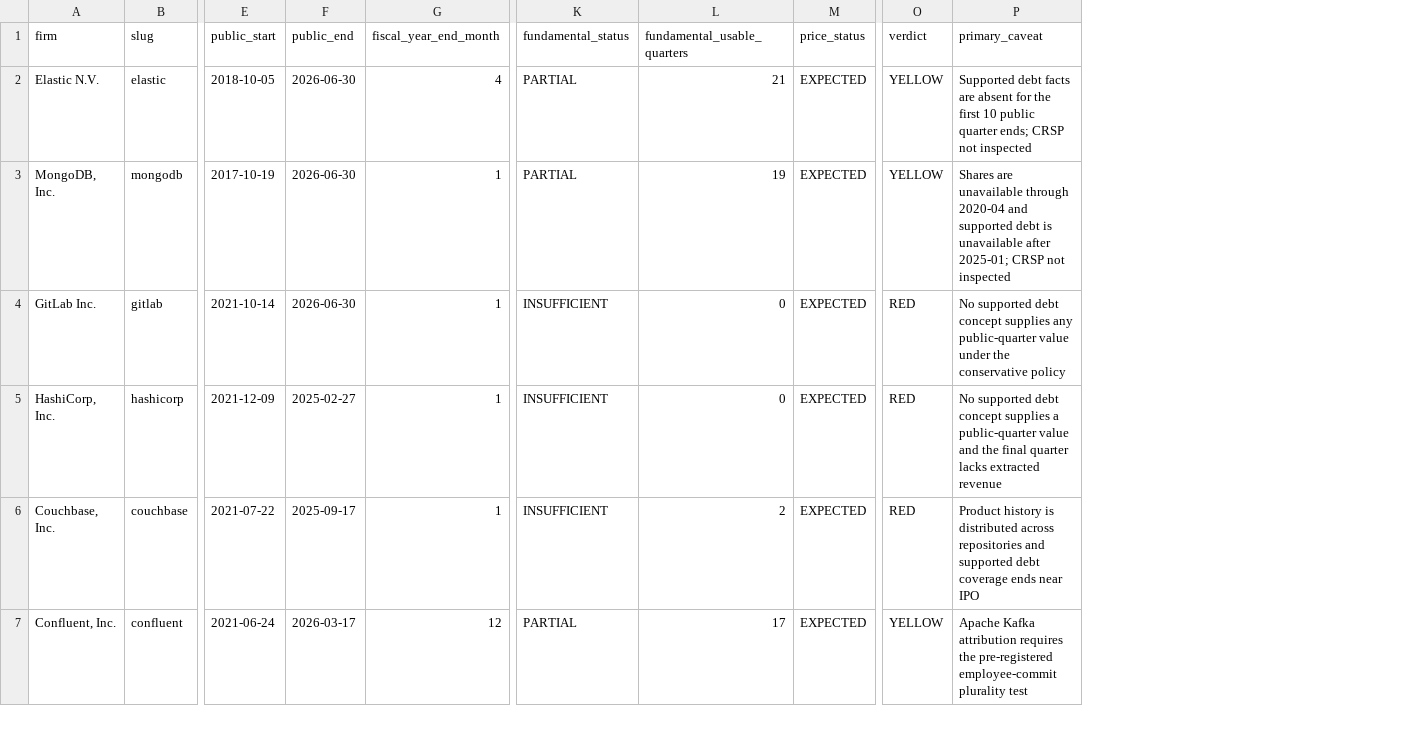
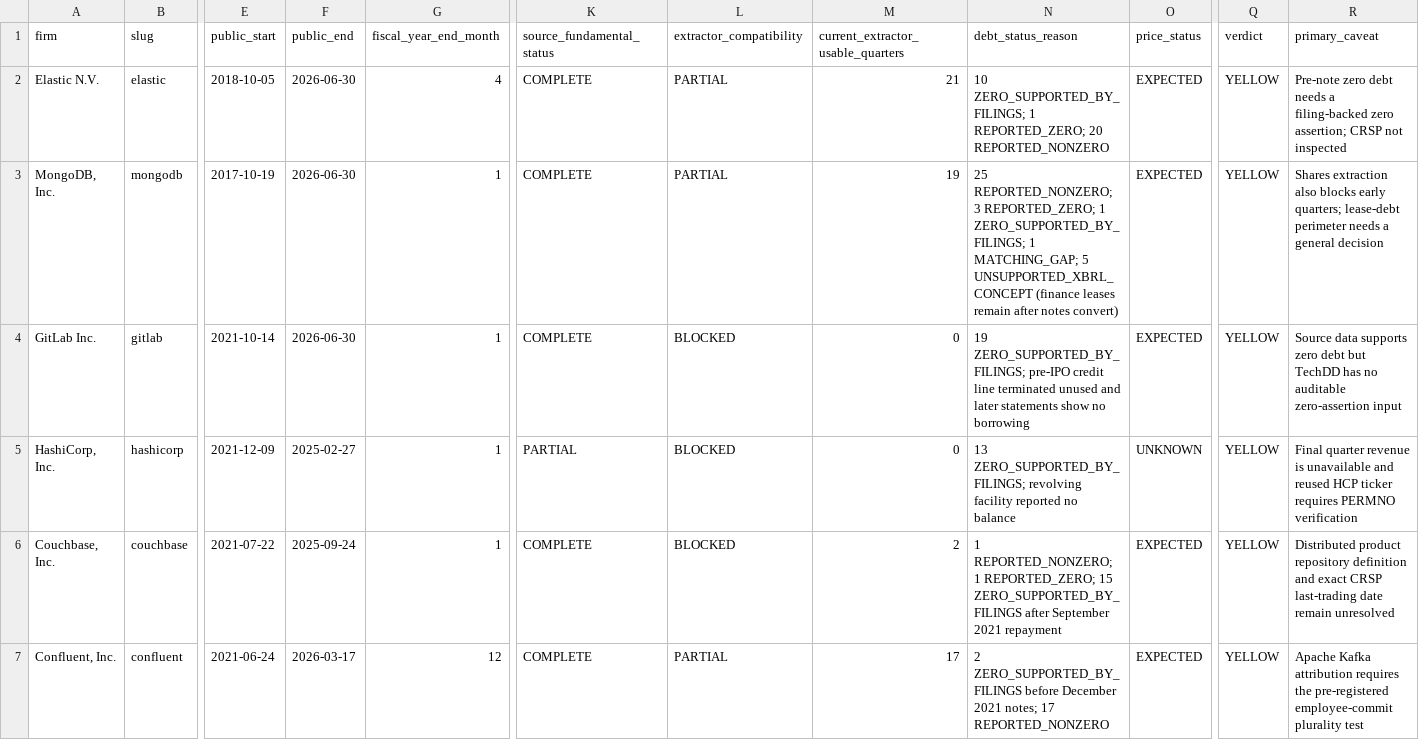
Before and after one commit to ChinmayOnWeb/TechDD, a CSV file: panel/candidate_universe.csv, drawn as a sheet; only a part is shown, gaps mark what is left out; removed rows and columns are numbered as before the commit, all else as after; the diff covers the shown part only; the diff names each change by its address in the sheet, - before the commit and + after, or states it on an @@ line.

```diff
--- a/panel/candidate_universe.csv
+++ b/panel/candidate_universe.csv
-column K (fundamental_status), rows 2-7: PARTIAL | PARTIAL | INSUFFICIENT | INSUFFICIENT | INSUFFICIENT | PARTIAL
+column K (source_fundamental_status), rows 2-7: COMPLETE | COMPLETE | COMPLETE | PARTIAL | COMPLETE | COMPLETE
+column L (extractor_compatibility), rows 2-7: PARTIAL | PARTIAL | BLOCKED | BLOCKED | BLOCKED | PARTIAL
+column N (debt_status_reason), rows 2-7: 10 ZERO_SUPPORTED_BY_FILINGS; 1 REPORTED_ZERO; 20 REPORTED_NONZERO | 25 REPORTED_NONZERO; 3 REPORTED_ZERO; 1 ZERO_SUPPORTED_BY_FILINGS; 1 MATCHING_GAP; 5 UNSUPPORTED_XBRL_CONCEPT (finance leases remain after notes convert) | 19 ZERO_SUPPORTED_BY_FILINGS; pre-IPO credit line terminated unused and later statements show no borrowing | 13 ZERO_SUPPORTED_BY_FILINGS; revolving facility reported no balance | 1 REPORTED_NONZERO; 1 REPORTED_ZERO; 15 ZERO_SUPPORTED_BY_FILINGS after September 2021 repayment | 2 ZERO_SUPPORTED_BY_FILINGS before December 2021 notes; 17 REPORTED_NONZERO
-M1: fundamental_usable_quarters
+M1: current_extractor_usable_quarters
-R2 (primary_caveat): Supported debt facts are absent for the first 10 public quarter ends; CRSP not…
+R2 (primary_caveat): Pre-note zero debt needs a filing-backed zero assertion; CRSP not…
-R3 (primary_caveat): Shares are unavailable through 2020-04 and supported debt is unavailable after 2025-01; CRSP not inspected
+R3 (primary_caveat): Shares extraction also blocks early quarters; lease-debt perimeter needs a general decision
-Q4:Q6 (verdict): RED
+Q4:Q6 (verdict): YELLOW
-R4 (primary_caveat): No supported debt concept supplies any public-quarter value under the conservative policy
+R4 (primary_caveat): Source data supports zero debt but TechDD has no auditable zero-assertion input
-O5 (price_status): EXPECTED
+O5 (price_status): UNKNOWN
-R5 (primary_caveat): No supported debt concept supplies a public-quarter value and the final quarter lacks extracted revenue
+R5 (primary_caveat): Final quarter revenue is unavailable and reused HCP ticker requires PERMNO verification
-F6 (public_end): 2025-09-17
+F6 (public_end): 2025-09-24
-R6 (primary_caveat): Product history is distributed across repositories and supported debt coverage ends near IPO
+R6 (primary_caveat): Distributed product repository definition and exact CRSP last-trading date remain unresolved
```
Also changed, not shown: 18 edited cells elsewhere in this file, 2 other files.
